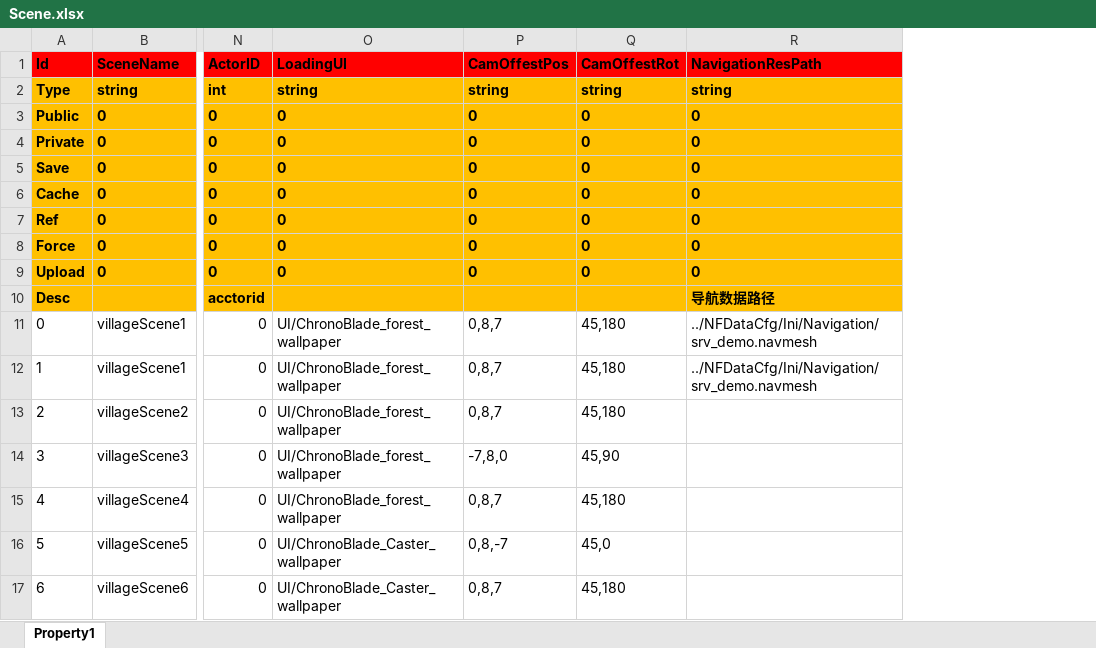
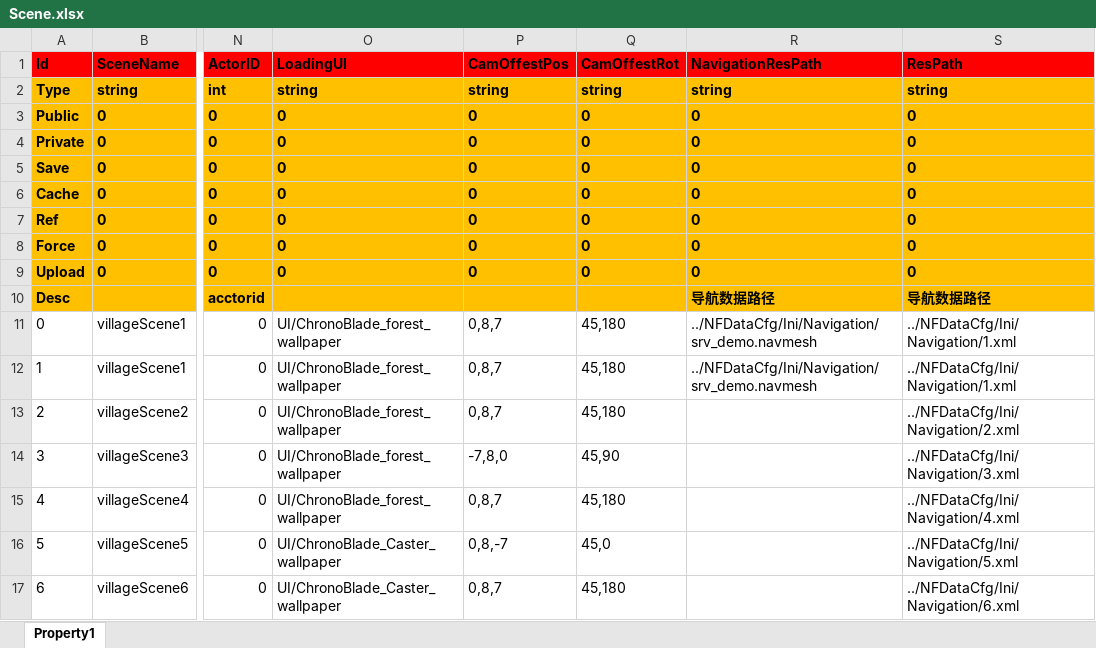
Before and after one commit to hu-81/NoahGameFramee, an Excel workbook: _Out/NFDataCfg/Excel/Scene.xlsx, sheet Property1, drawn as a sheet; only a part is shown, gaps mark what is left out; values as stored, in another font and other column widths than the file's, no borders; the diff names each change by its address in the sheet, - before the commit and + after, or states it on an @@ line.

Commit message:
tile map

```diff
--- a/_Out/NFDataCfg/Excel/Scene.xlsx (sheet Property1)
+++ b/_Out/NFDataCfg/Excel/Scene.xlsx (sheet Property1)
+column S (ResPath), rows 2-17: string | 0 | 0 | 0 | 0 | 0 | 0 | 0 | 导航数据路径 | ../NFDataCfg/Ini/Navigation/1.xml | ../NFDataCfg/Ini/Navigation/1.xml | ../NFDataCfg/Ini/Navigation/2.xml | ../NFDataCfg/Ini/Navigation/3.xml | ../NFDataCfg/Ini/Navigation/4.xml | ../NFDataCfg/Ini/Navigation/5.xml | ../NFDataCfg/Ini/Navigation/6.xml
```
Also changed, not shown: 12 other files.
